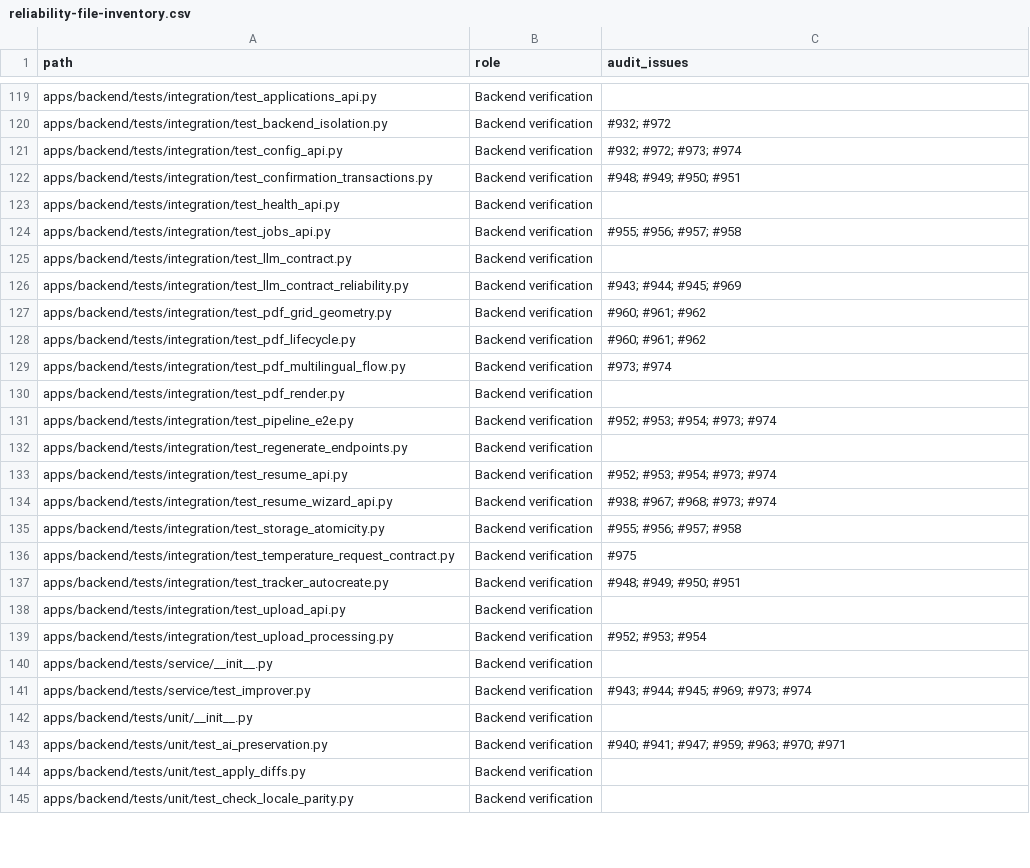
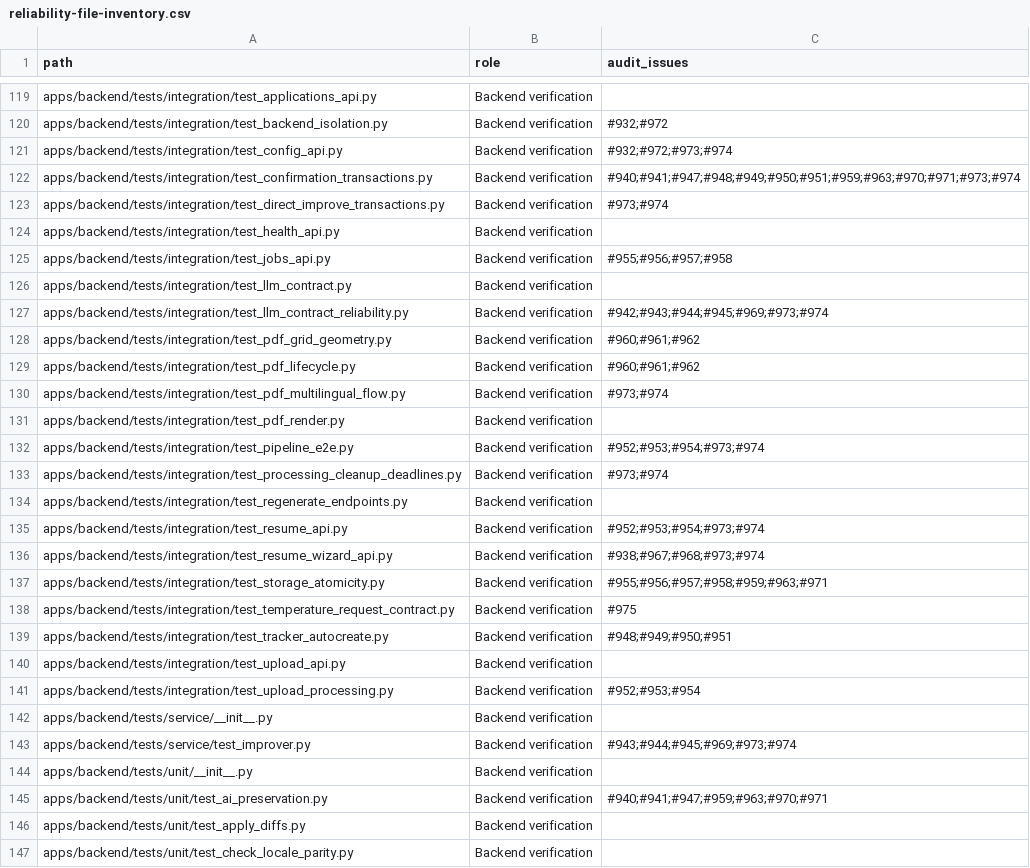
Before and after one commit to itsbrex/Resume-Matcher, a CSV file: docs/agent/architecture/reliability-file-inventory.csv, drawn as a sheet; only a part is shown, gaps mark what is left out; addresses are those after the commit; the diff covers the shown part only; the diff names each change by its address in the sheet, - before the commit and + after, or states it on an @@ line.

```diff
--- a/docs/agent/architecture/reliability-file-inventory.csv
+++ b/docs/agent/architecture/reliability-file-inventory.csv
-C120 (audit_issues): #932; #972
+C120 (audit_issues): #932;#972
-C121 (audit_issues): #932; #972; #973; #974
+C121 (audit_issues): #932;#972;#973;#974
-C122 (audit_issues): #948; #949; #950; #951
+C122 (audit_issues): #940;#941;#947;#948;#949;#950;#951;#959;#963;#970;#971;#973;#974
+row 123: apps/backend/tests/integration/test_direct_improve_transactions.py | Backend verification | #973;#974
-C125 (audit_issues): #955; #956; #957; #958
+C125 (audit_issues): #955;#956;#957;#958
-C127 (audit_issues): #943; #944; #945; #969
+C127 (audit_issues): #942;#943;#944;#945;#969;#973;#974
-C128:C129 (audit_issues): #960; #961; #962
+C128:C129 (audit_issues): #960;#961;#962
-C130 (audit_issues): #973; #974
+C130 (audit_issues): #973;#974
-C132 (audit_issues): #952; #953; #954; #973; #974
+C132 (audit_issues): #952;#953;#954;#973;#974
+row 133: apps/backend/tests/integration/test_processing_cleanup_deadlines.py | Backend verification | #973;#974
-C135 (audit_issues): #952; #953; #954; #973; #974
+C135 (audit_issues): #952;#953;#954;#973;#974
-C136 (audit_issues): #938; #967; #968; #973; #974
+C136 (audit_issues): #938;#967;#968;#973;#974
-C137 (audit_issues): #955; #956; #957; #958
+C137 (audit_issues): #955;#956;#957;#958;#959;#963;#971
-C139 (audit_issues): #948; #949; #950; #951
+C139 (audit_issues): #948;#949;#950;#951
-C141 (audit_issues): #952; #953; #954
+C141 (audit_issues): #952;#953;#954
-C143 (audit_issues): #943; #944; #945; #969; #973; #974
+C143 (audit_issues): #943;#944;#945;#969;#973;#974
-C145 (audit_issues): #940; #941; #947; #959; #963; #970; #971
+C145 (audit_issues): #940;#941;#947;#959;#963;#970;#971
```
Also changed, not shown: 7 added rows and 135 edited cells elsewhere in this file, 3 other files.
